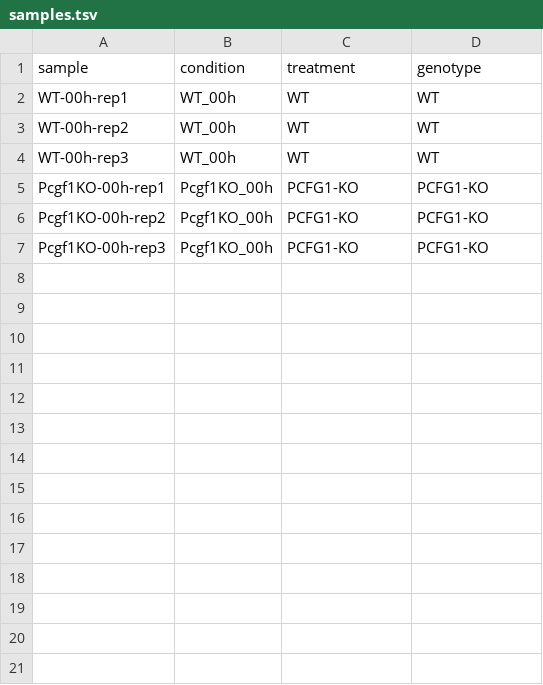
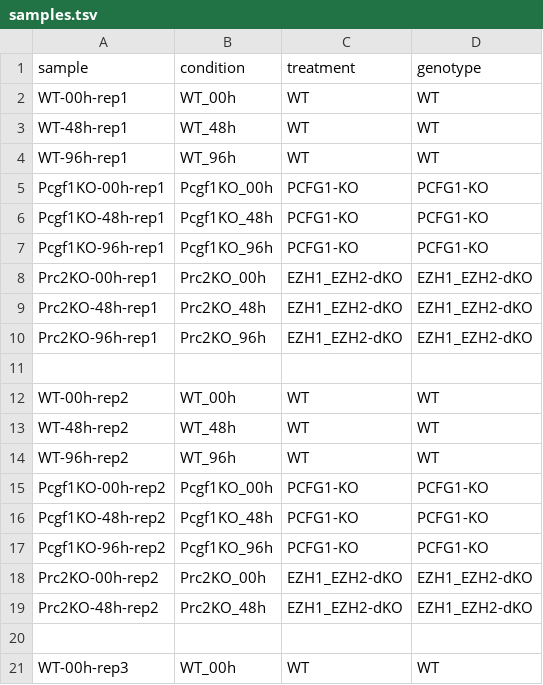
Before and after one commit to cgcizek/snakemake_RNA, a TSV file: configuration/samples.tsv, drawn as a sheet; only a part is shown; the shorter side is filled out with more unchanged rows; the diff covers the shown part only.

```diff
--- a/configuration/samples.tsv
+++ b/configuration/samples.tsv
@@ -2,5 +2,20 @@ sample	condition	treatment	genotype
 WT-00h-rep1	WT_00h	WT	WT
+WT-48h-rep1	WT_48h	WT	WT
+WT-96h-rep1	WT_96h	WT	WT
+Pcgf1KO-00h-rep1	Pcgf1KO_00h	PCFG1-KO	PCFG1-KO
+Pcgf1KO-48h-rep1	Pcgf1KO_48h	PCFG1-KO	PCFG1-KO
+Pcgf1KO-96h-rep1	Pcgf1KO_96h	PCFG1-KO	PCFG1-KO
+Prc2KO-00h-rep1	Prc2KO_00h	EZH1_EZH2-dKO	EZH1_EZH2-dKO
+Prc2KO-48h-rep1	Prc2KO_48h	EZH1_EZH2-dKO	EZH1_EZH2-dKO
+Prc2KO-96h-rep1	Prc2KO_96h	EZH1_EZH2-dKO	EZH1_EZH2-dKO
+
 WT-00h-rep2	WT_00h	WT	WT
+WT-48h-rep2	WT_48h	WT	WT
+WT-96h-rep2	WT_96h	WT	WT
+Pcgf1KO-00h-rep2	Pcgf1KO_00h	PCFG1-KO	PCFG1-KO
+Pcgf1KO-48h-rep2	Pcgf1KO_48h	PCFG1-KO	PCFG1-KO
+Pcgf1KO-96h-rep2	Pcgf1KO_96h	PCFG1-KO	PCFG1-KO
+Prc2KO-00h-rep2	Prc2KO_00h	EZH1_EZH2-dKO	EZH1_EZH2-dKO
+Prc2KO-48h-rep2	Prc2KO_48h	EZH1_EZH2-dKO	EZH1_EZH2-dKO
+
 WT-00h-rep3	WT_00h	WT	WT
-Pcgf1KO-00h-rep1	Pcgf1KO_00h	PCFG1-KO	PCFG1-KO
-Pcgf1KO-00h-rep2	Pcgf1KO_00h	PCFG1-KO	PCFG1-KO
```
Also changed, not shown: 13 added rows elsewhere in this file, 8 other files.
